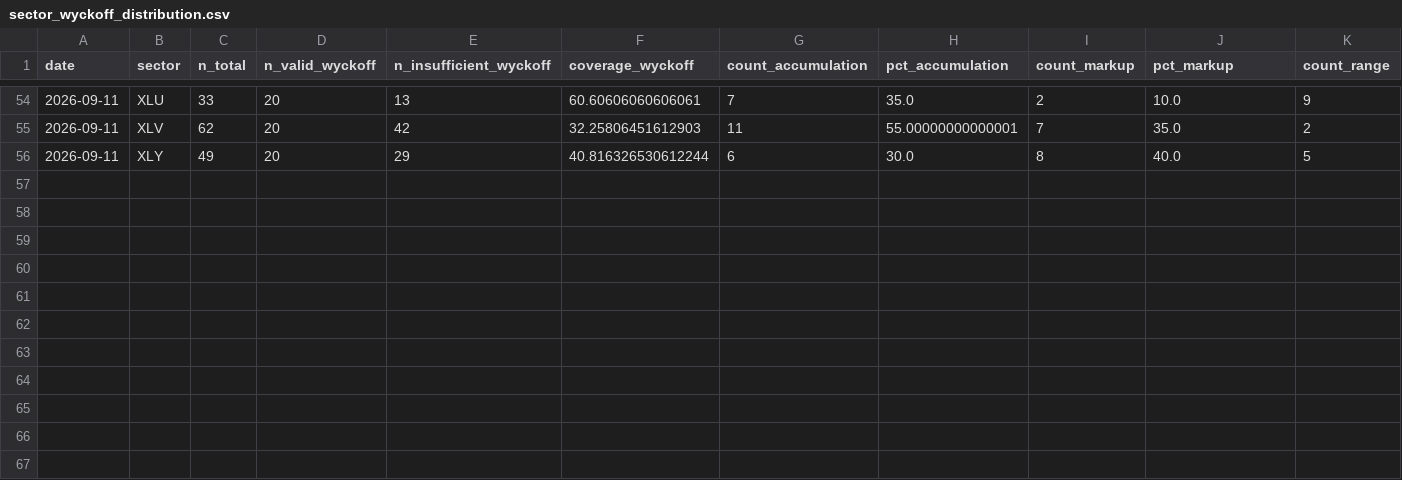
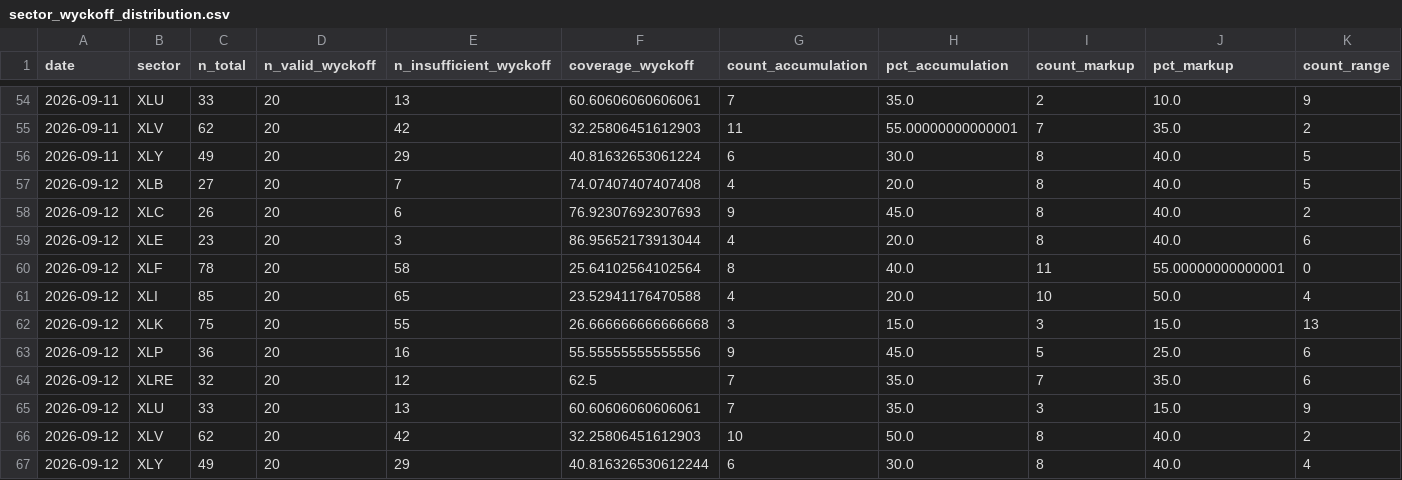
Before and after one commit to bledabladis-png/radar-cazador-silencioso, a CSV file: outputs/history/sector_wyckoff_distribution.csv, drawn as a sheet; only a part is shown, gaps mark what is left out; rows hold the shown columns only; the diff names each change by its address in the sheet, - before the commit and + after, or states it on an @@ line.

```diff
--- a/outputs/history/sector_wyckoff_distribution.csv
+++ b/outputs/history/sector_wyckoff_distribution.csv
-F56 (coverage_wyckoff): 40.816326530612244
+F56 (coverage_wyckoff): 40.81632653061224
+row 57: 2026-09-12 | XLB | 27 | 20 | 7 | 74.07407407407408 | 4 | 20.0 | 8 | 40.0 | 5
+row 58: 2026-09-12 | XLC | 26 | 20 | 6 | 76.92307692307693 | 9 | 45.0 | 8 | 40.0 | 2
+row 59: 2026-09-12 | XLE | 23 | 20 | 3 | 86.95652173913044 | 4 | 20.0 | 8 | 40.0 | 6
+row 60: 2026-09-12 | XLF | 78 | 20 | 58 | 25.64102564102564 | 8 | 40.0 | 11 | 55.00000000000001 | 0
+row 61: 2026-09-12 | XLI | 85 | 20 | 65 | 23.52941176470588 | 4 | 20.0 | 10 | 50.0 | 4
+row 62: 2026-09-12 | XLK | 75 | 20 | 55 | 26.666666666666668 | 3 | 15.0 | 3 | 15.0 | 13
+row 63: 2026-09-12 | XLP | 36 | 20 | 16 | 55.55555555555556 | 9 | 45.0 | 5 | 25.0 | 6
+row 64: 2026-09-12 | XLRE | 32 | 20 | 12 | 62.5 | 7 | 35.0 | 7 | 35.0 | 6
+row 65: 2026-09-12 | XLU | 33 | 20 | 13 | 60.60606060606061 | 7 | 35.0 | 3 | 15.0 | 9
+row 66: 2026-09-12 | XLV | 62 | 20 | 42 | 32.25806451612903 | 10 | 50.0 | 8 | 40.0 | 2
+row 67: 2026-09-12 | XLY | 49 | 20 | 29 | 40.816326530612244 | 6 | 30.0 | 8 | 40.0 | 4
```
Also changed, not shown: outputs/history/data_quality.csv, outputs/history/european_coverage.csv, 20 other files.
